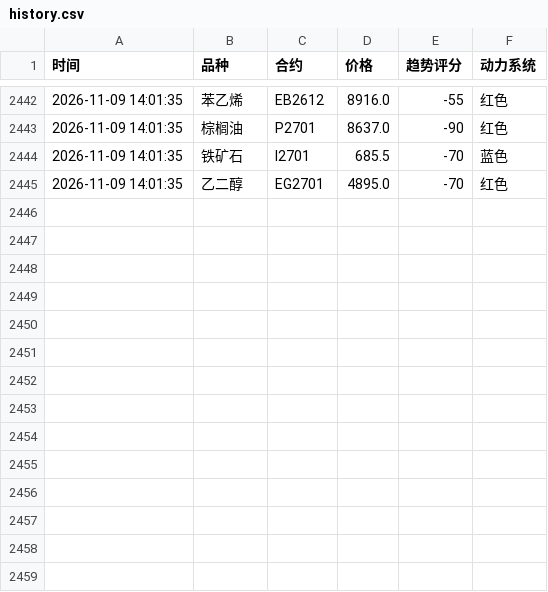
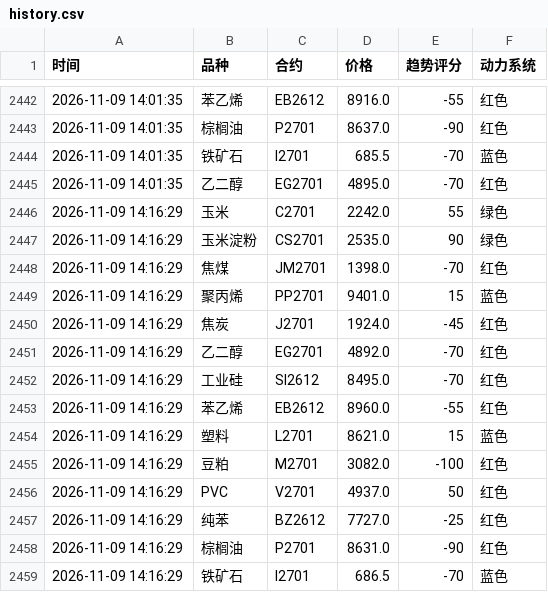
Before and after one commit to Eleven-L-97/futuretrading, a CSV file: data/history.csv, drawn as a sheet; only a part is shown, gaps mark what is left out.

Commit message:
history: 2026-11-09T06:16:47Z

```diff
--- a/data/history.csv
+++ b/data/history.csv
@@ -2445 +2445,15 @@
 2026-11-09 14:01:35,乙二醇,EG2701,4895.0,-70,红色
+2026-11-09 14:16:29,玉米,C2701,2242.0,55,绿色
+2026-11-09 14:16:29,玉米淀粉,CS2701,2535.0,90,绿色
+2026-11-09 14:16:29,焦煤,JM2701,1398.0,-70,红色
+2026-11-09 14:16:29,聚丙烯,PP2701,9401.0,15,蓝色
+2026-11-09 14:16:29,焦炭,J2701,1924.0,-45,红色
+2026-11-09 14:16:29,乙二醇,EG2701,4892.0,-70,红色
+2026-11-09 14:16:29,工业硅,SI2612,8495.0,-70,红色
+2026-11-09 14:16:29,苯乙烯,EB2612,8960.0,-55,红色
+2026-11-09 14:16:29,塑料,L2701,8621.0,15,蓝色
+2026-11-09 14:16:29,豆粕,M2701,3082.0,-100,红色
+2026-11-09 14:16:29,PVC,V2701,4937.0,50,红色
+2026-11-09 14:16:29,纯苯,BZ2612,7727.0,-25,红色
+2026-11-09 14:16:29,棕榈油,P2701,8631.0,-90,红色
+2026-11-09 14:16:29,铁矿石,I2701,686.5,-70,蓝色
```
Also changed, not shown: data/history2.csv.
